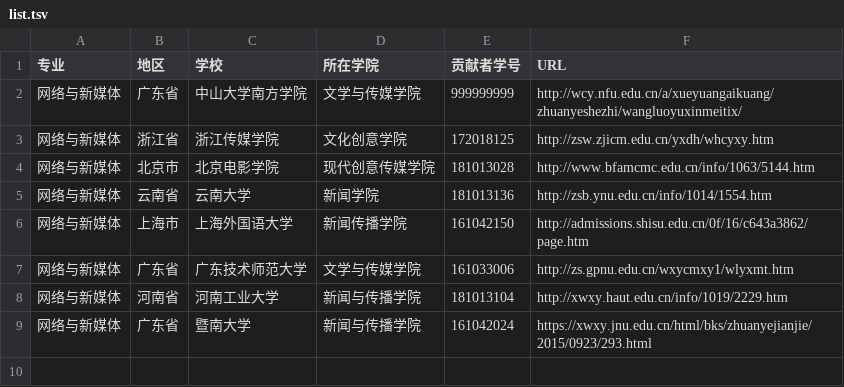
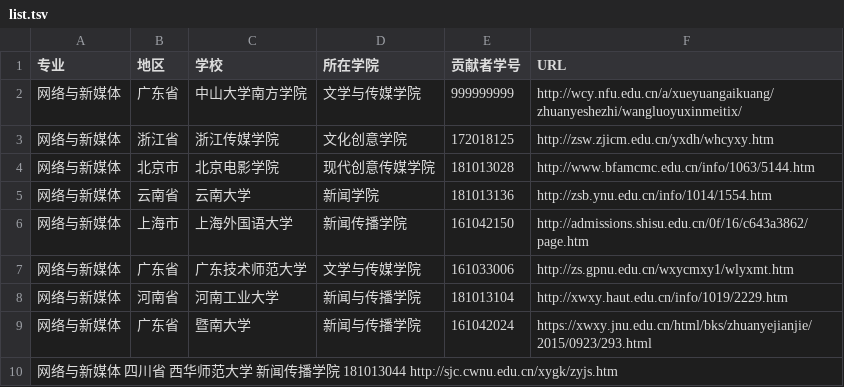
Before and after one commit to hanteng/China_newmedia_undergrad, a TSV file: list.tsv, drawn as a sheet; the diff names each change by its address in the sheet, - before the commit and + after, or states it on an @@ line.

Commit message:
+西华师范大学

```diff
--- a/list.tsv
+++ b/list.tsv
+row 10: 网络与新媒体 四川省 西华师范大学 新闻传播学院 181013044 http://sjc.cwnu.edu.cn/xygk/zyjs.htm
```
